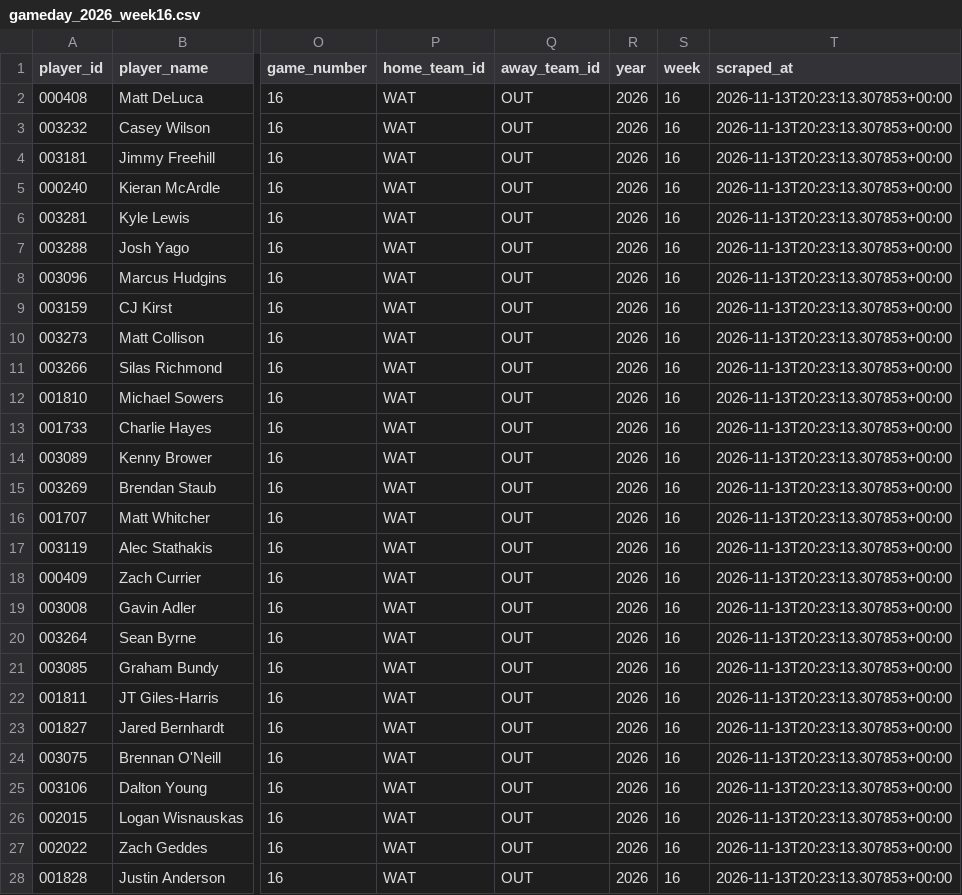
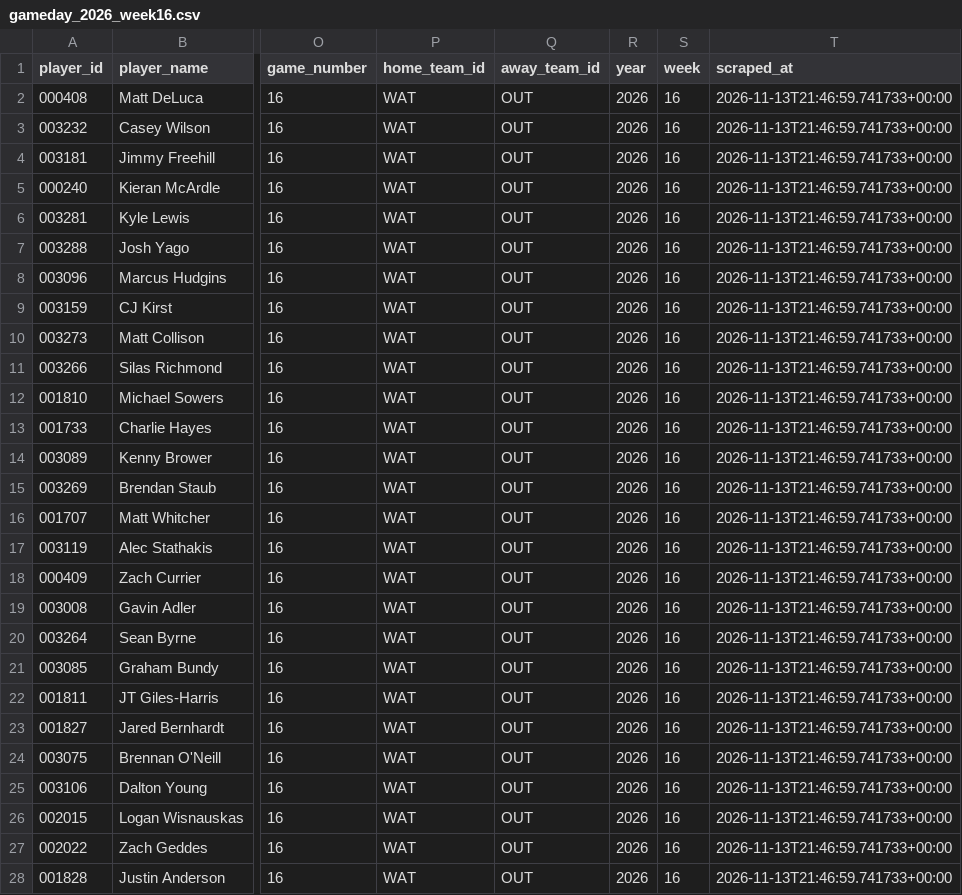
Before and after one commit to ajpayzant/PLL-Projections, a CSV file: data/reference_tables/gameday_rosters/gameday_2026_week16.csv, drawn as a sheet; only a part is shown, gaps mark what is left out; the diff covers the shown part only; the diff names each change by its address in the sheet, - before the commit and + after, or states it on an @@ line.

```diff
--- a/data/reference_tables/gameday_rosters/gameday_2026_week16.csv
+++ b/data/reference_tables/gameday_rosters/gameday_2026_week16.csv
-T2:T28 (scraped_at): 2026-11-13T20:23:13.307853+00:00
+T2:T28 (scraped_at): 2026-11-13T21:46:59.741733+00:00
```
Also changed, not shown: 11 edited cells elsewhere in this file, data/reference_tables/gameday_rosters/gameday_latest.csv.
